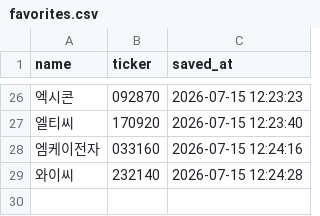
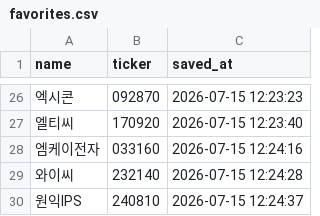
Before and after one commit to firestory119-hub/POR-Hunting, a CSV file: data/favorites.csv, drawn as a sheet; only a part is shown, gaps mark what is left out.

Commit message:
Update favorites

```diff
--- a/data/favorites.csv
+++ b/data/favorites.csv
@@ -29 +29,2 @@
 와이씨,232140,2026-07-15 12:24:28
+원익IPS,240810,2026-07-15 12:24:37
```
